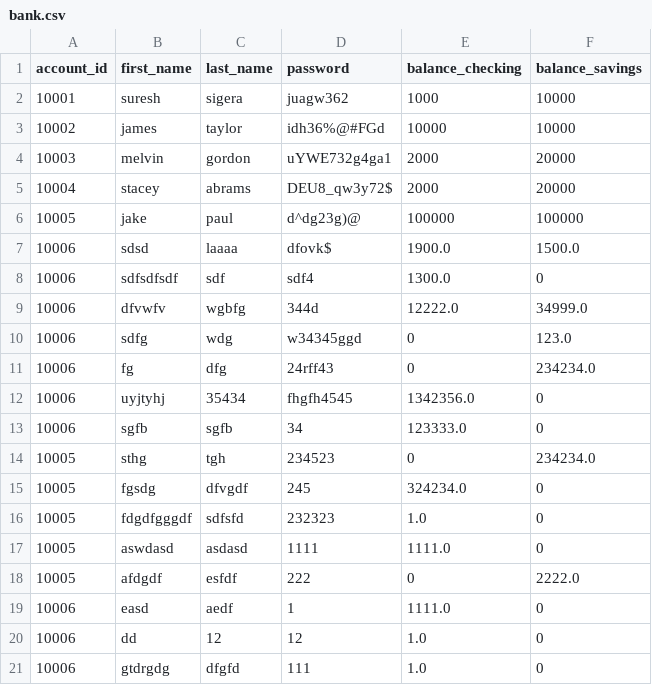
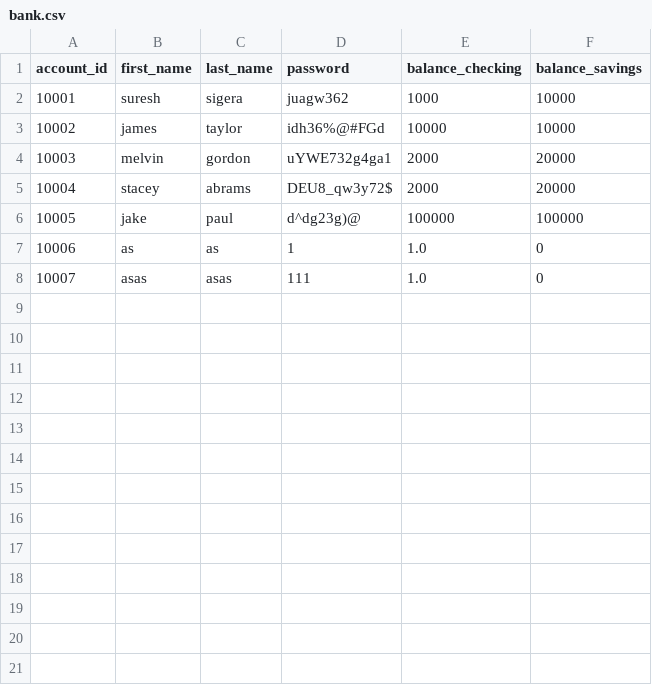
Before and after one commit to shahad003-s/python_banking, a CSV file: bank.csv, drawn as a sheet.

```diff
--- a/bank.csv
+++ b/bank.csv
@@ -6,16 +6,3 @@ account_id,first_name,last_name,password,balance_checking,balance_savings
 10005,jake,paul,d^dg23g)@,100000,100000
-10006,sdsd,laaaa,dfovk$,1900.0,1500.0
-10006,sdfsdfsdf,sdf,sdf4,1300.0,0
-10006,dfvwfv,wgbfg,344d,12222.0,34999.0
-10006,sdfg,wdg,w34345ggd,0,123.0
-10006,fg,dfg,24rff43,0,234234.0
-10006,uyjtyhj,35434,fhgfh4545,1342356.0,0
-10006,sgfb,sgfb,34,123333.0,0
-10005,sthg,tgh,234523,0,234234.0
-10005,fgsdg,dfvgdf,245,324234.0,0
-10005,fdgdfgggdf,sdfsfd,232323,1.0,0
-10005,aswdasd,asdasd,1111,1111.0,0
-10005,afdgdf,esfdf,222,0,2222.0
-10006,easd,aedf,1,1111.0,0
-10006,dd,12,12,1.0,0
-10006,gtdrgdg,dfgfd,111,1.0,0
+10006,as,as,1,1.0,0
+10007,asas,asas,111,1.0,0
```
Also changed, not shown: 1 other file.
